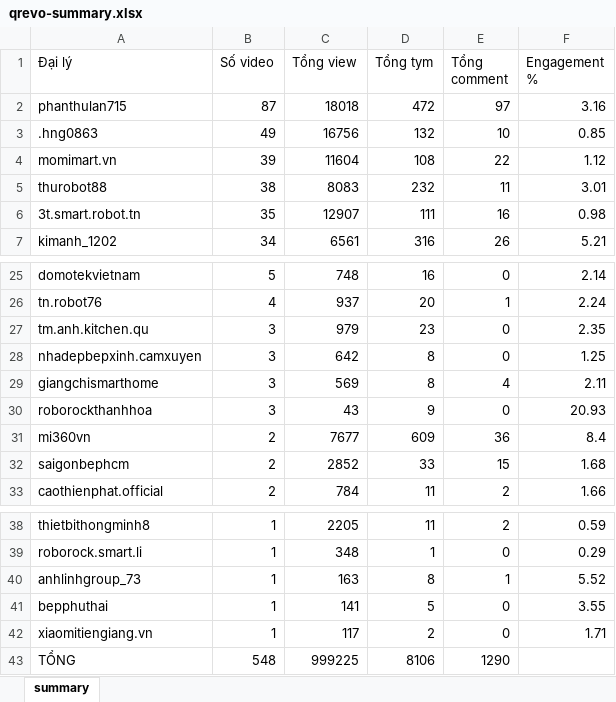
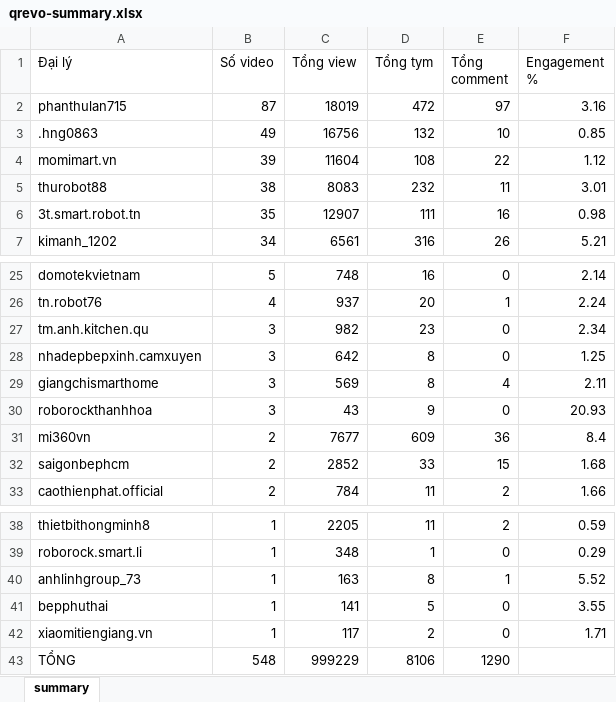
Before and after one commit to tuananh-din/tiktok-dealer-tracker, an Excel workbook: output/qrevo-summary.xlsx, sheet summary, drawn as a sheet; only a part is shown, gaps mark what is left out; values as stored, in another font and other column widths than the file's, no borders; the diff names each change by its address in the sheet, - before the commit and + after, or states it on an @@ line.

```diff
--- a/output/qrevo-summary.xlsx (sheet summary)
+++ b/output/qrevo-summary.xlsx (sheet summary)
-C2 (Tổng view): 18018
+C2 (Tổng view): 18019
-C27 (Tổng view): 979
+C27 (Tổng view): 982
-F27 (Engagement %): 2.35
+F27 (Engagement %): 2.34
-C43 (Tổng view): 999225
+C43 (Tổng view): 999229
```
Also changed, not shown: output/qrevo-videos.xlsx, 4 other files.
